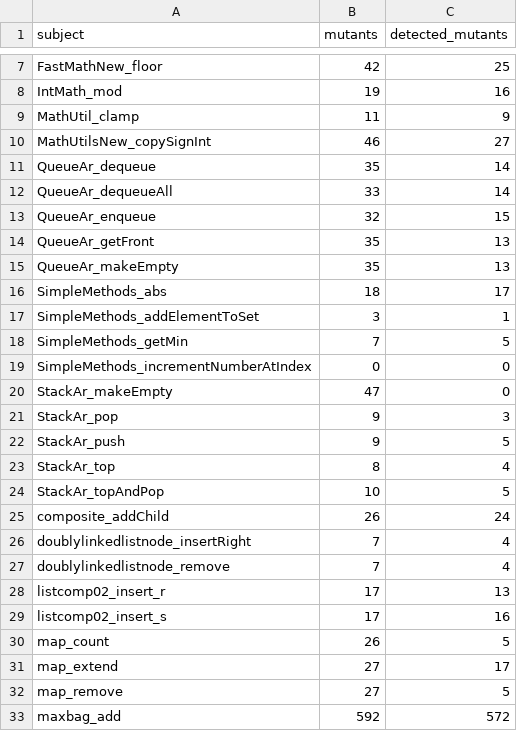
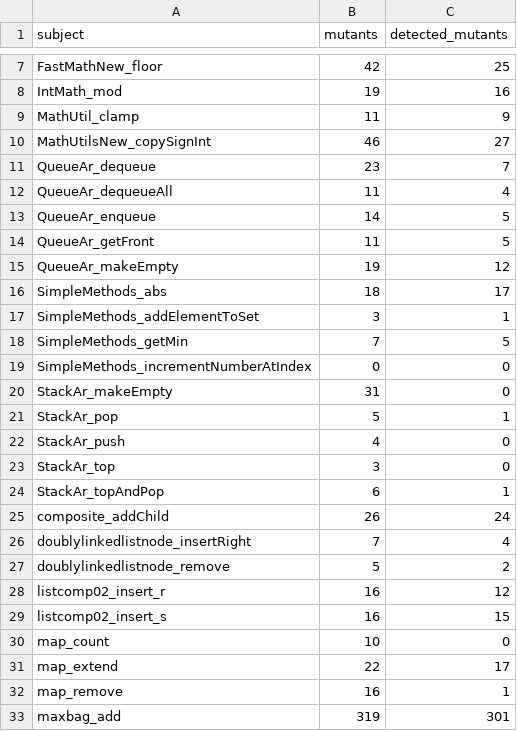
Before and after one commit to cdosantos/trabajo-final-de-grado, a CSV file: analysis/results/detected-mutants/evosuite-daikon.csv, drawn as a sheet; only a part is shown, gaps mark what is left out; the diff covers the shown part only.

```diff
--- a/analysis/results/detected-mutants/evosuite-daikon.csv
+++ b/analysis/results/detected-mutants/evosuite-daikon.csv
@@ -10,7 +10,7 @@ MathUtil_clamp,11,9
 MathUtilsNew_copySignInt,46,27
-QueueAr_dequeue,35,14
-QueueAr_dequeueAll,33,14
-QueueAr_enqueue,32,15
-QueueAr_getFront,35,13
-QueueAr_makeEmpty,35,13
+QueueAr_dequeue,23,7
+QueueAr_dequeueAll,11,4
+QueueAr_enqueue,14,5
+QueueAr_getFront,11,5
+QueueAr_makeEmpty,19,12
 SimpleMethods_abs,18,17
@@ -19,15 +19,15 @@ SimpleMethods_getMin,7,5
 SimpleMethods_incrementNumberAtIndex,0,0
-StackAr_makeEmpty,47,0
-StackAr_pop,9,3
-StackAr_push,9,5
-StackAr_top,8,4
-StackAr_topAndPop,10,5
+StackAr_makeEmpty,31,0
+StackAr_pop,5,1
+StackAr_push,4,0
+StackAr_top,3,0
+StackAr_topAndPop,6,1
 composite_addChild,26,24
 doublylinkedlistnode_insertRight,7,4
-doublylinkedlistnode_remove,7,4
-listcomp02_insert_r,17,13
-listcomp02_insert_s,17,16
-map_count,26,5
-map_extend,27,17
-map_remove,27,5
-maxbag_add,592,572
+doublylinkedlistnode_remove,5,2
+listcomp02_insert_r,16,12
+listcomp02_insert_s,16,15
+map_count,10,0
+map_extend,22,17
+map_remove,16,1
+maxbag_add,319,301
```
Also changed, not shown: 18 edited cells elsewhere in this file, analysis/results/detected-mutants/randoop-daikon.csv, analysis/results/detected-mutants/randoop.csv, 21 other files.
